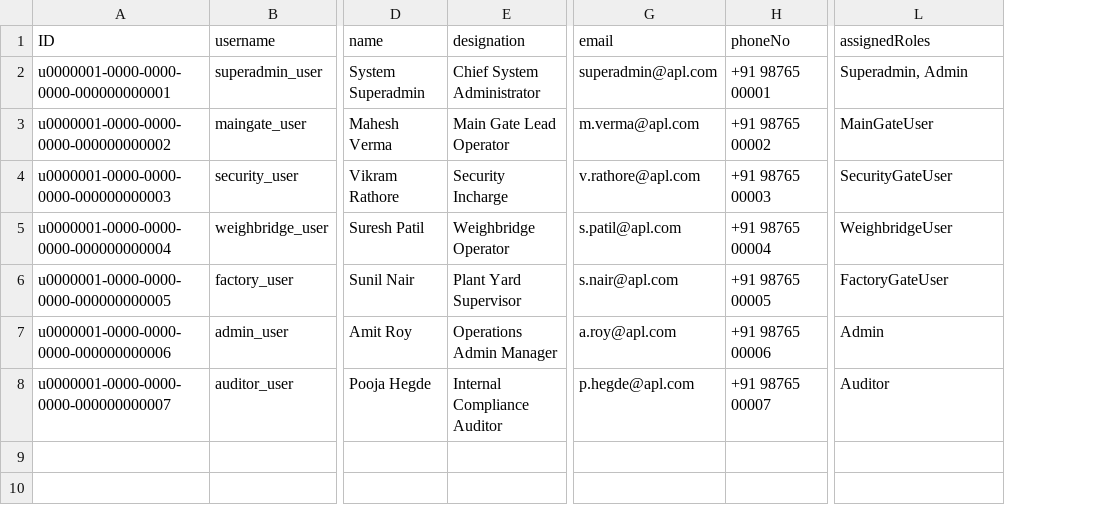
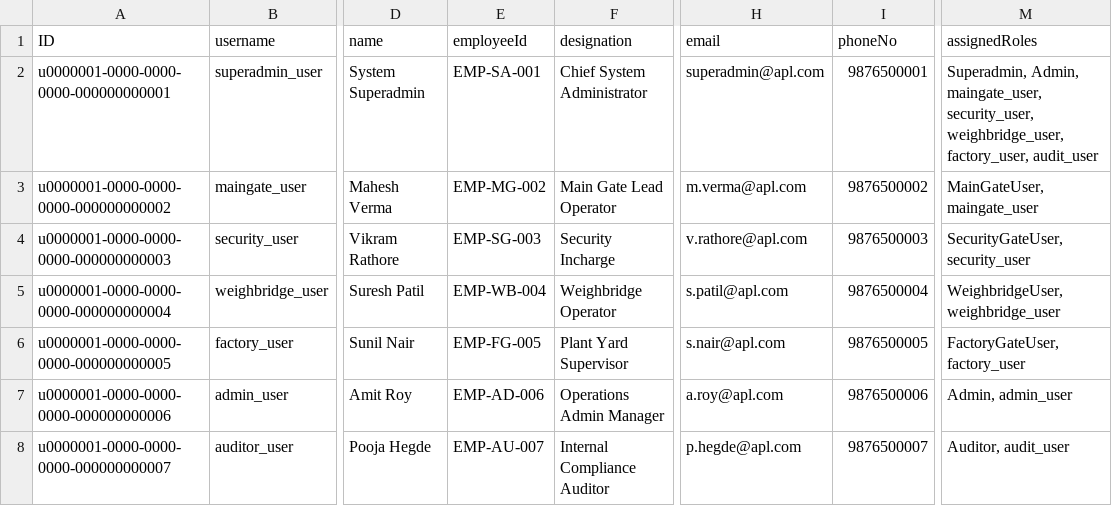
Before and after one commit to konwardk/apl_gate_app, a CSV file: db/data/factory.gate-Users.csv, drawn as a sheet; only a part is shown, gaps mark what is left out; addresses are those after the commit; the diff names each change by its address in the sheet, - before the commit and + after, or states it on an @@ line.

```diff
--- a/db/data/factory.gate-Users.csv
+++ b/db/data/factory.gate-Users.csv
+column E (employeeId), rows 2-8: EMP-SA-001 | EMP-MG-002 | EMP-SG-003 | EMP-WB-004 | EMP-FG-005 | EMP-AD-006 | EMP-AU-007
-I2 (phoneNo): +91 98765 00001
+I2 (phoneNo): 9876500001
-M2 (assignedRoles): Superadmin, Admin
+M2 (assignedRoles): Superadmin, Admin, maingate_user, security_user, weighbridge_user, factory_user, audit_user
-I3 (phoneNo): +91 98765 00002
+I3 (phoneNo): 9876500002
-M3 (assignedRoles): MainGateUser
+M3 (assignedRoles): MainGateUser, maingate_user
-I4 (phoneNo): +91 98765 00003
+I4 (phoneNo): 9876500003
-M4 (assignedRoles): SecurityGateUser
+M4 (assignedRoles): SecurityGateUser, security_user
-I5 (phoneNo): +91 98765 00004
+I5 (phoneNo): 9876500004
-M5 (assignedRoles): WeighbridgeUser
+M5 (assignedRoles): WeighbridgeUser, weighbridge_user
-I6 (phoneNo): +91 98765 00005
+I6 (phoneNo): 9876500005
-M6 (assignedRoles): FactoryGateUser
+M6 (assignedRoles): FactoryGateUser, factory_user
-I7 (phoneNo): +91 98765 00006
+I7 (phoneNo): 9876500006
-M7 (assignedRoles): Admin
+M7 (assignedRoles): Admin, admin_user
-I8 (phoneNo): +91 98765 00007
+I8 (phoneNo): 9876500007
-M8 (assignedRoles): Auditor
+M8 (assignedRoles): Auditor, audit_user
```
Also changed, not shown: 24 other files.
